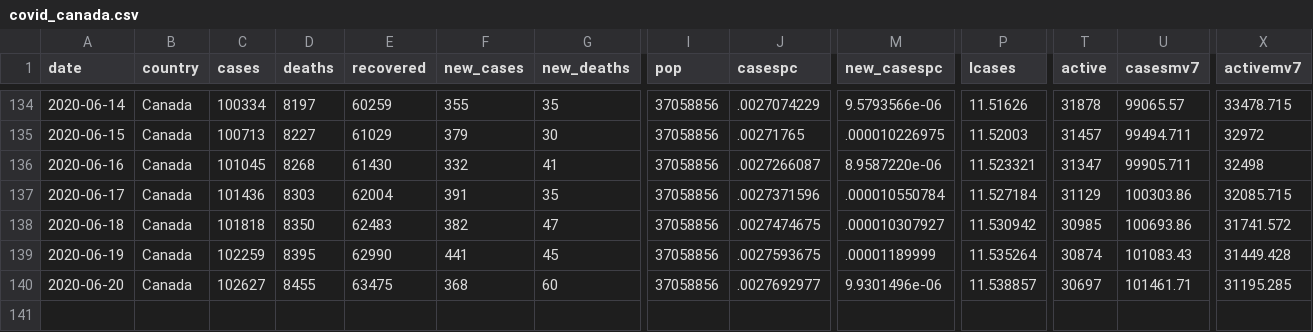
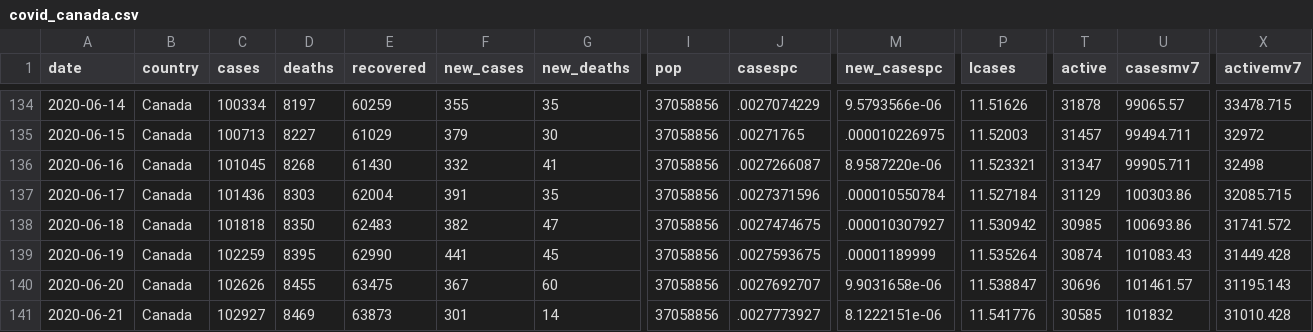
Before and after one commit to minnzc/Canada_COVID19, a CSV file: input_data/covid_canada.csv, drawn as a sheet; only a part is shown, gaps mark what is left out; rows hold the shown columns only; the diff names each change by its address in the sheet, - before the commit and + after, or states it on an @@ line.

```diff
--- a/input_data/covid_canada.csv
+++ b/input_data/covid_canada.csv
-C140 (cases): 102627
+C140 (cases): 102626
-F140 (new_cases): 368
+F140 (new_cases): 367
-J140 (casespc): .0027692977
+J140 (casespc): .0027692707
-M140 (new_casespc): 9.9301496e-06
+M140 (new_casespc): 9.9031658e-06
-P140 (lcases): 11.538857
+P140 (lcases): 11.538847
-T140 (active): 30697
+T140 (active): 30696
-U140 (casesmv7): 101461.71
+U140 (casesmv7): 101461.57
-X140 (activemv7): 31195.285
+X140 (activemv7): 31195.143
+row 141: 2020-06-21 | Canada | 102927 | 8469 | 63873 | 301 | 14 | 37058856 | .0027773927 | 8.1222151e-06 | 11.541776 | 30585 | 101832 | 31010.428
```
Also changed, not shown: input_data/covid_province.csv, 5 other files.
